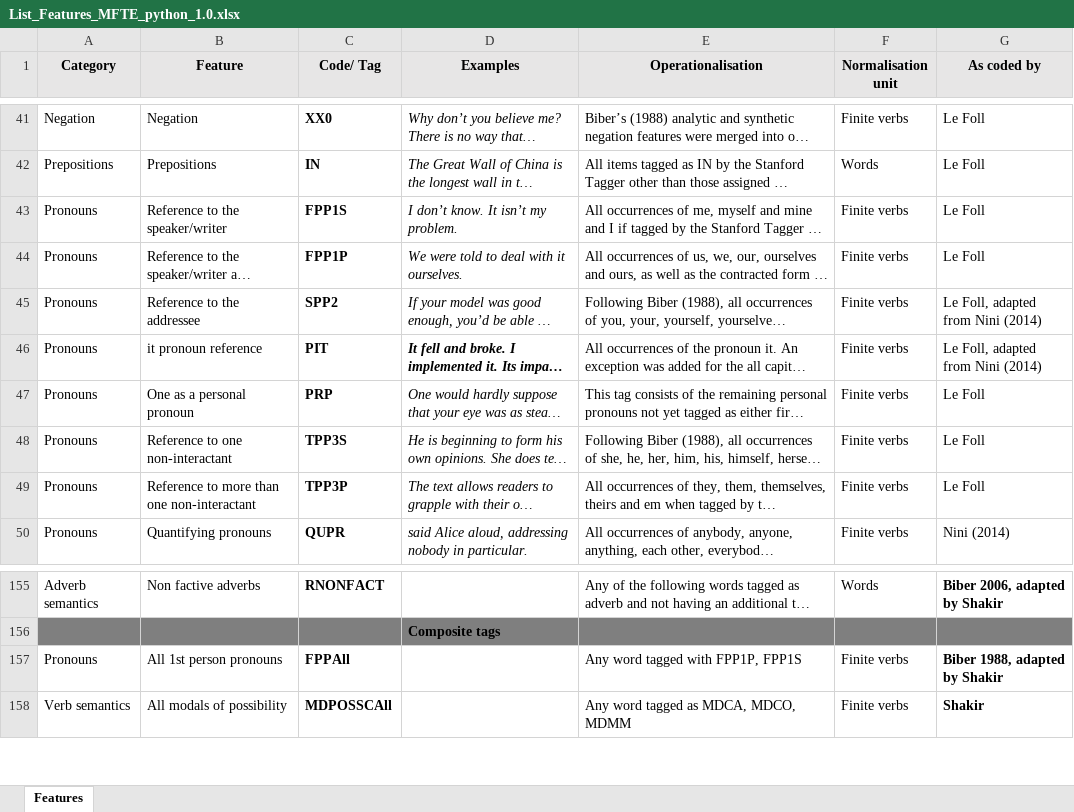
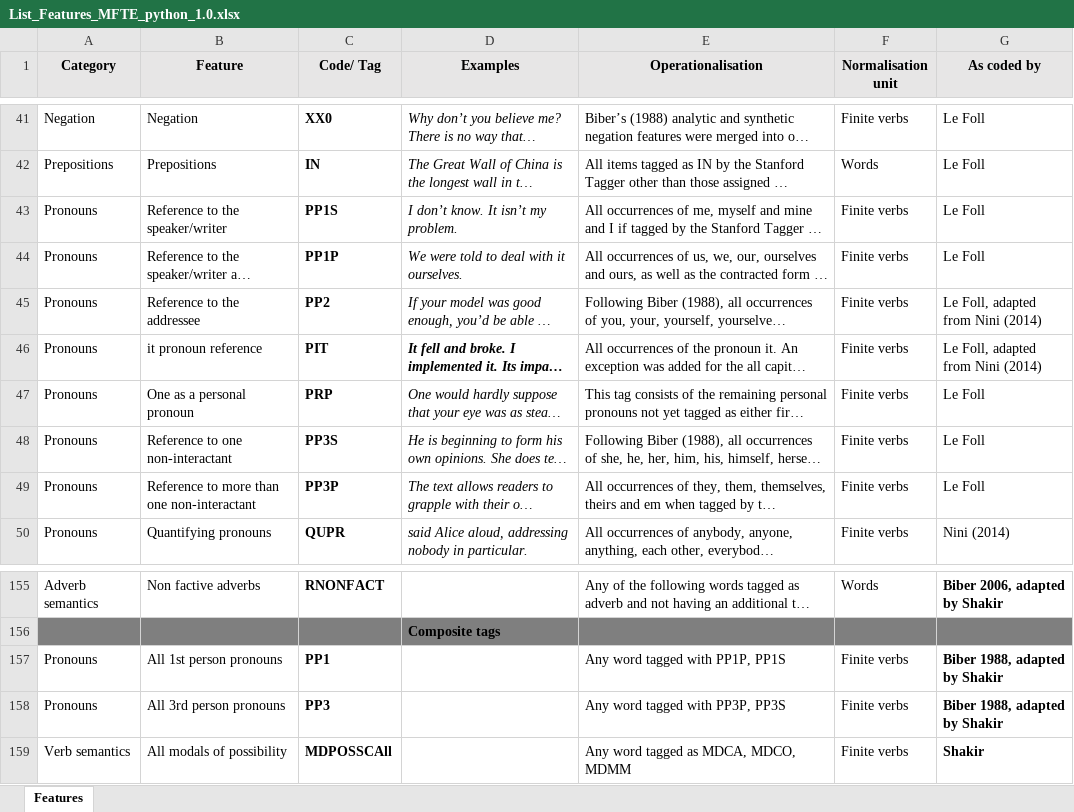
Before and after one commit to mshakirDr/MFTE, an Excel workbook: List_Features_MFTE_python_1.0.xlsx, sheet Features, drawn as a sheet; only a part is shown, gaps mark what is left out; long unchanged cells end in …; values as stored, in another font and other column widths than the file's, no borders; charts and pictures and table styles not drawn; the diff names each change by its address in the sheet, - before the commit and + after, or states it on an @@ line.

```diff
--- a/List_Features_MFTE_python_1.0.xlsx (sheet Features)
+++ b/List_Features_MFTE_python_1.0.xlsx (sheet Features)
-C43 (Code/ Tag): FPP1S
+C43 (Code/ Tag): PP1S
-C44 (Code/ Tag): FPP1P
+C44 (Code/ Tag): PP1P
-C45 (Code/ Tag): SPP2
+C45 (Code/ Tag): PP2
-C48 (Code/ Tag): TPP3S
+C48 (Code/ Tag): PP3S
-C49 (Code/ Tag): TPP3P
+C49 (Code/ Tag): PP3P
-C157 (Code/ Tag): FPPAll
+C157 (Code/ Tag): PP1
-E157 (Operationalisation): Any word tagged with FPP1P, FPP1S
+E157 (Operationalisation): Any word tagged with PP1P, PP1S
+row 158: Pronouns | All 3rd person pronouns | PP3 |  | Any word tagged with PP3P, PP3S | Finite verbs | Biber 1988, adapted by Shakir
```
Also changed, not shown: 1 other file.
